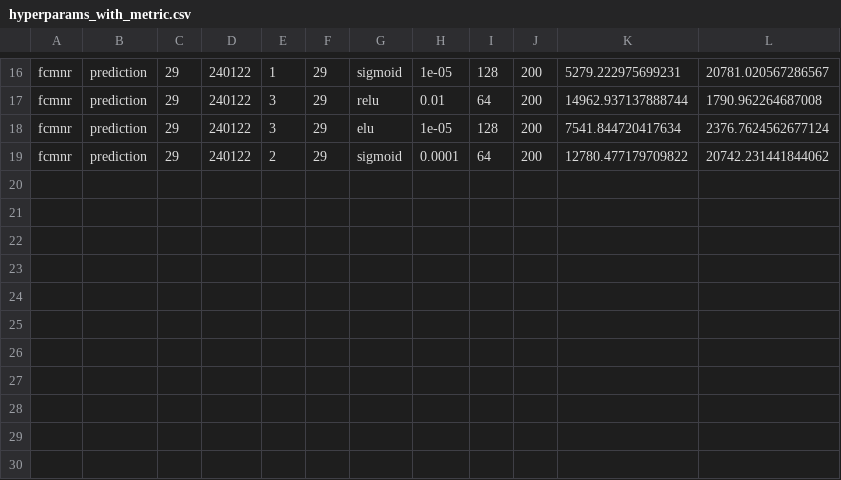
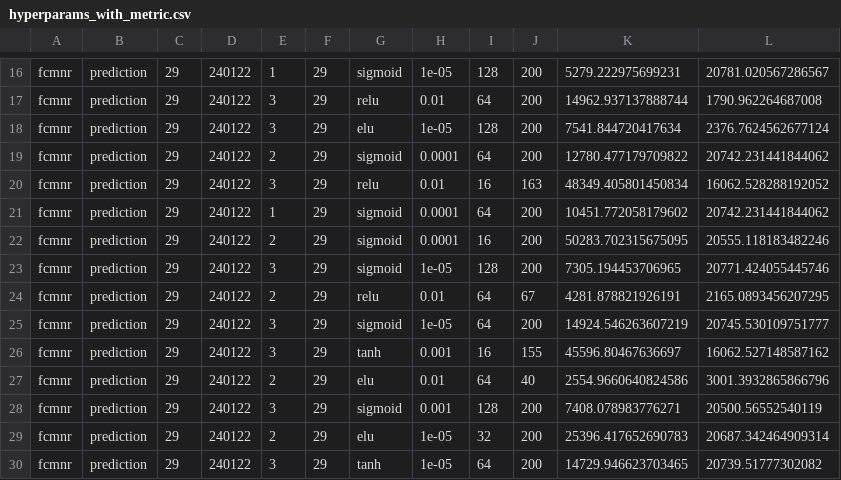
Before and after one commit to DavidTatis/flight-price-prediction, a CSV file: hyperparams_with_metric.csv, drawn as a sheet; only a part is shown, gaps mark what is left out; the diff names each change by its address in the sheet, - before the commit and + after, or states it on an @@ line.

```diff
--- a/hyperparams_with_metric.csv
+++ b/hyperparams_with_metric.csv
+row 20: fcmnr | prediction | 29 | 240122 | 3 | 29 | relu | 0.01 | 16 | 163 | 48349.405801450834 | 16062.528288192052
+row 21: fcmnr | prediction | 29 | 240122 | 1 | 29 | sigmoid | 0.0001 | 64 | 200 | 10451.772058179602 | 20742.231441844062
+row 22: fcmnr | prediction | 29 | 240122 | 2 | 29 | sigmoid | 0.0001 | 16 | 200 | 50283.702315675095 | 20555.118183482246
+row 23: fcmnr | prediction | 29 | 240122 | 3 | 29 | sigmoid | 1e-05 | 128 | 200 | 7305.194453706965 | 20771.424055445746
+row 24: fcmnr | prediction | 29 | 240122 | 2 | 29 | relu | 0.01 | 64 | 67 | 4281.878821926191 | 2165.0893456207295
+row 25: fcmnr | prediction | 29 | 240122 | 3 | 29 | sigmoid | 1e-05 | 64 | 200 | 14924.546263607219 | 20745.530109751777
+row 26: fcmnr | prediction | 29 | 240122 | 3 | 29 | tanh | 0.001 | 16 | 155 | 45596.80467636697 | 16062.527148587162
+row 27: fcmnr | prediction | 29 | 240122 | 2 | 29 | elu | 0.01 | 64 | 40 | 2554.9660640824586 | 3001.3932865866796
+row 28: fcmnr | prediction | 29 | 240122 | 3 | 29 | sigmoid | 0.001 | 128 | 200 | 7408.078983776271 | 20500.56552540119
+row 29: fcmnr | prediction | 29 | 240122 | 2 | 29 | elu | 1e-05 | 32 | 200 | 25396.417652690783 | 20687.342464909314
+row 30: fcmnr | prediction | 29 | 240122 | 3 | 29 | tanh | 1e-05 | 64 | 200 | 14729.946623703465 | 20739.51777302082
```
Also changed, not shown: irnet_hyperparams_with_metric.csv.
